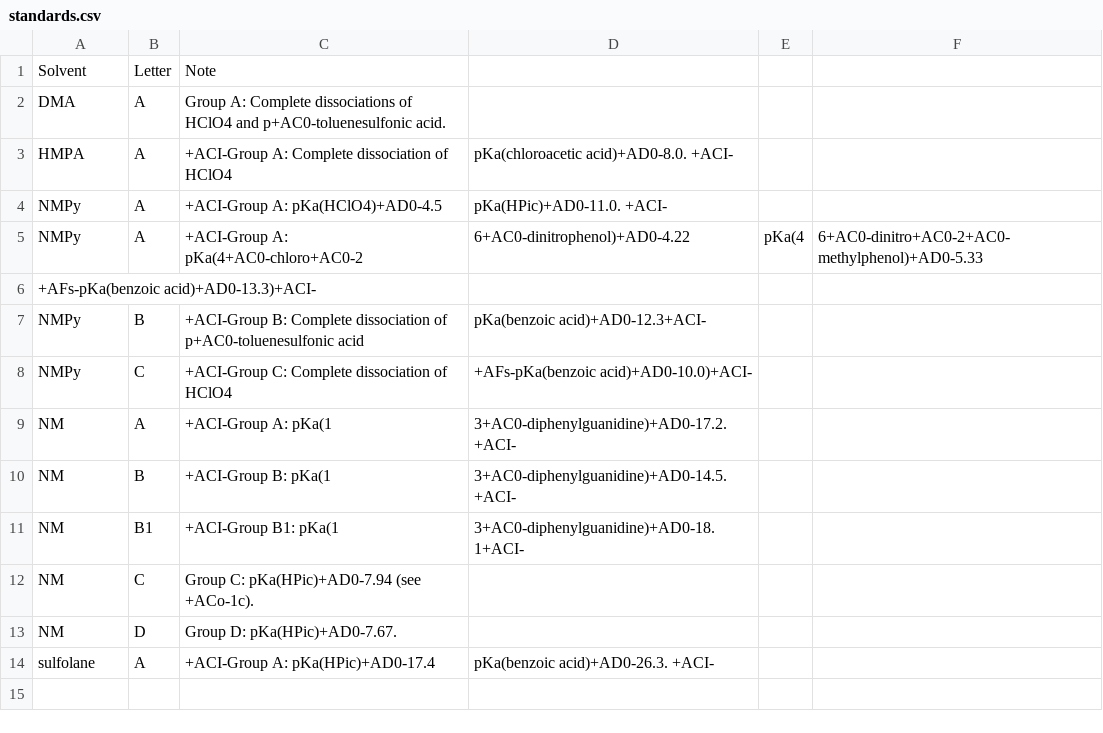
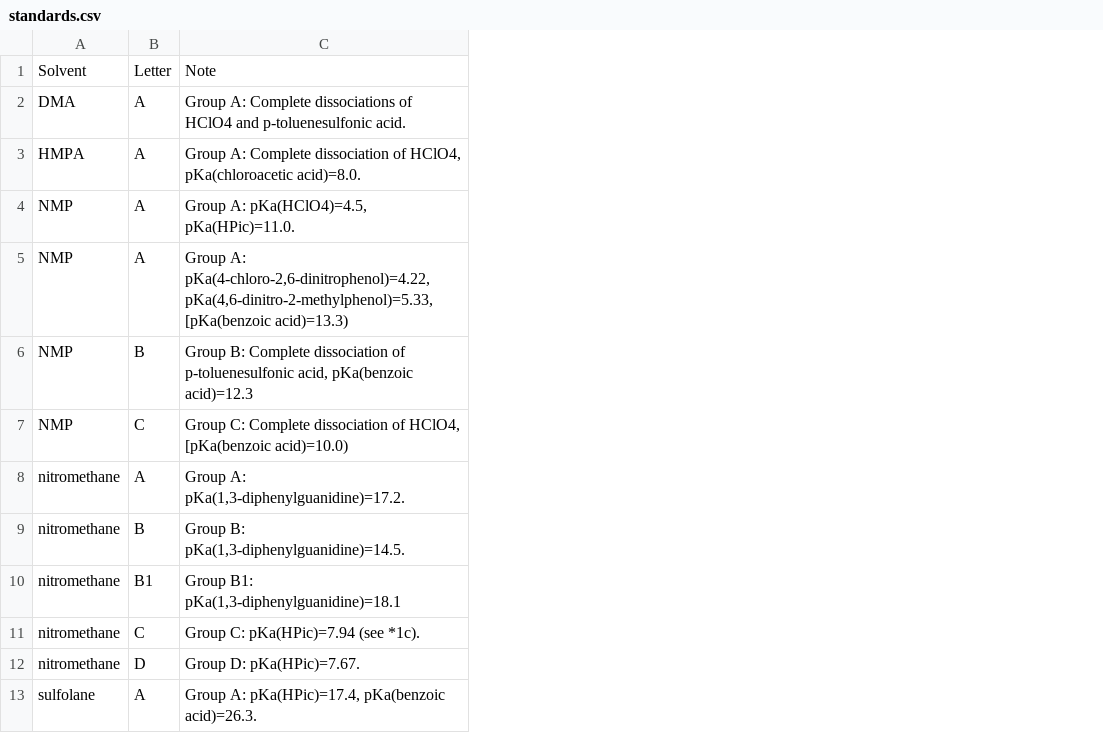
Before and after one commit to IUPAC/Dissociation-Constants-Izutsu, a CSV file: code_translations/standards.csv, drawn as a sheet; removed rows and columns are numbered as before the commit, all else as after; ↵ is a line break in a cell; the diff names each change by its address in the sheet, - before the commit and + after, or states it on an @@ line.

```diff
--- a/code_translations/standards.csv
+++ b/code_translations/standards.csv
-column C, rows 1-5: Note | Group A: Complete dissociations of HClO4 and p+AC0-toluenesulfonic acid. | +ACI-Group A: Complete dissociation of HClO4 | +ACI-Group A: pKa(HClO4)+AD0-4.5 | +ACI-Group A: pKa(4+AC0-chloro+AC0-2; rows 7-14: +ACI-Group B: Complete dissociation of p+AC0-toluenesulfonic acid | +ACI-Group C: Complete dissociation of HClO4 | +ACI-Group A: pKa(1 | +ACI-Group B: pKa(1 | +ACI-Group B1: pKa(1 | Group C: pKa(HPic)+AD0-7.94 (see +ACo-1c). | Group D: pKa(HPic)+AD0-7.67. | +ACI-Group A: pKa(HPic)+AD0-17.4
-column D, rows 3-5: pKa(chloroacetic acid)+AD0-8.0. +ACI- | pKa(HPic)+AD0-11.0. +ACI- | 6+AC0-dinitrophenol)+AD0-4.22; rows 7-14: pKa(benzoic acid)+AD0-12.3+ACI- | +AFs-pKa(benzoic acid)+AD0-10.0)+ACI- | 3+AC0-diphenylguanidine)+AD0-17.2. +ACI- | 3+AC0-diphenylguanidine)+AD0-14.5. +ACI- | 3+AC0-diphenylguanidine)+AD0-18.1+ACI- |  |  | pKa(benzoic acid)+AD0-26.3. +ACI-
-column E, row 5: pKa(4
-column F, row 5: 6+AC0-dinitro+AC0-2+AC0-methylphenol)+AD0-5.33
+column C, rows 1-13: Note | Group A: Complete dissociations of HClO4 and p-toluenesulfonic acid. | Group A: Complete dissociation of HClO4, pKa(chloroacetic acid)=8.0. | Group A: pKa(HClO4)=4.5, pKa(HPic)=11.0. | Group A: pKa(4-chloro-2,6-dinitrophenol)=4.22, pKa(4,6-dinitro-2-methylphenol)=5.33, ↵ [pKa(benzoic acid)=13.3) | Group B: Complete dissociation of p-toluenesulfonic acid, pKa(benzoic acid)=12.3 | Group C: Complete dissociation of HClO4, [pKa(benzoic acid)=10.0) | Group A: pKa(1,3-diphenylguanidine)=17.2. | Group B: pKa(1,3-diphenylguanidine)=14.5. | Group B1: pKa(1,3-diphenylguanidine)=18.1 | Group C: pKa(HPic)=7.94 (see *1c). | Group D: pKa(HPic)=7.67. | Group A: pKa(HPic)=17.4, pKa(benzoic acid)=26.3.
-A4:A5: NMPy
+A4:A5: NMP
-row 6: +AFs-pKa(benzoic acid)+AD0-13.3)+ACI-
-A6:A7: NMPy
+A6:A7: NMP
-A8:A12: NM
+A8:A12: nitromethane
```
Also changed, not shown: code_translations/references.csv, code_translations/remarks.csv, 2 other files.
